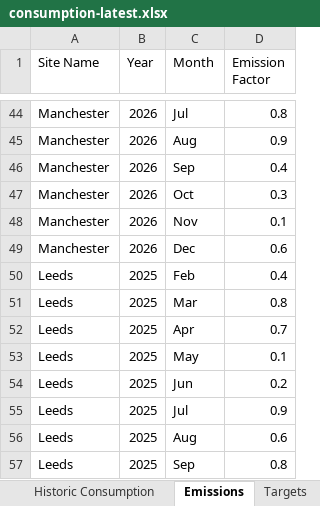
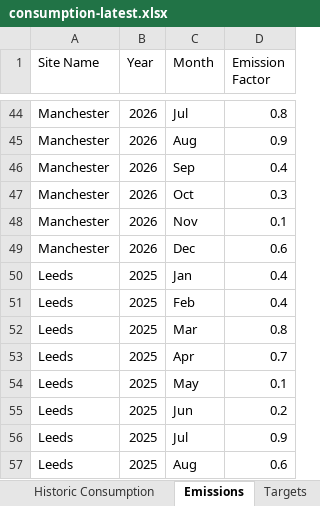
Before and after one commit to anshumanpandey/energypad-v2, an Excel workbook: apps/web/public/templates/consumption-latest.xlsx, sheet Emissions, drawn as a sheet; only a part is shown, gaps mark what is left out; the shorter side is filled out with more unchanged rows; values as stored, in another font and other column widths than the file's, no borders; the diff names each change by its address in the sheet, - before the commit and + after, or states it on an @@ line.

```diff
--- a/apps/web/public/templates/consumption-latest.xlsx (sheet Emissions)
+++ b/apps/web/public/templates/consumption-latest.xlsx (sheet Emissions)
+row 50: Leeds | 2025 | Jan | 0.4
```
Also changed, not shown: apps/web/public/templates/historic-data.xlsx, 29 other files.
